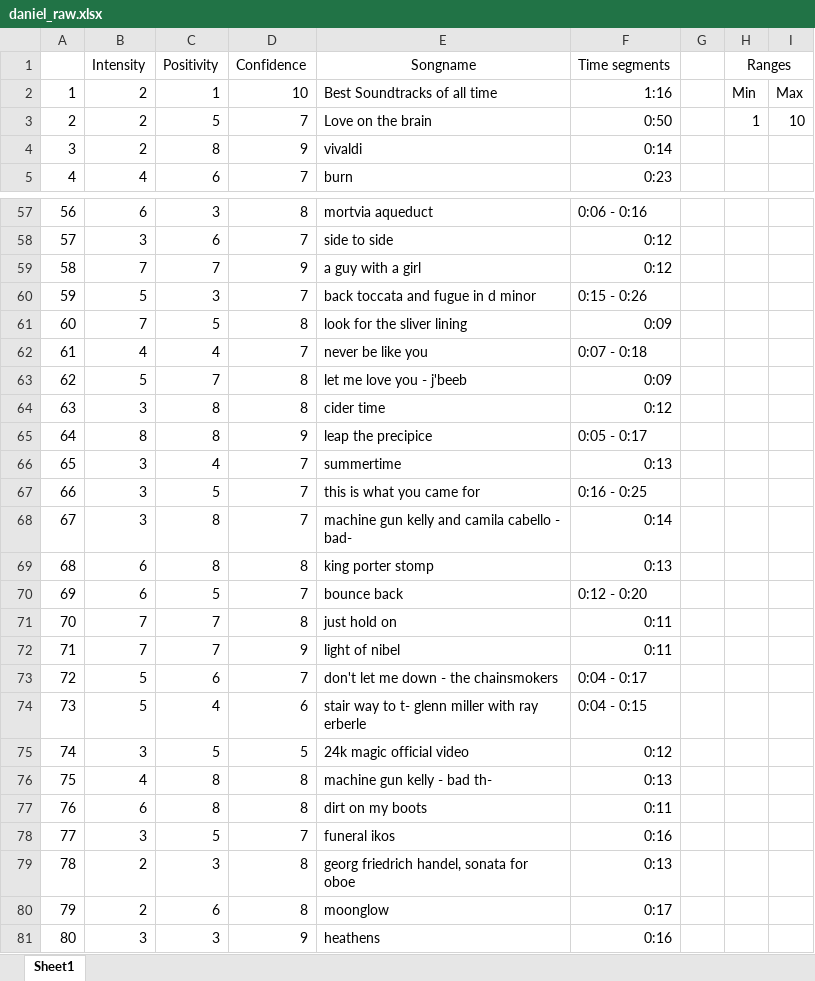
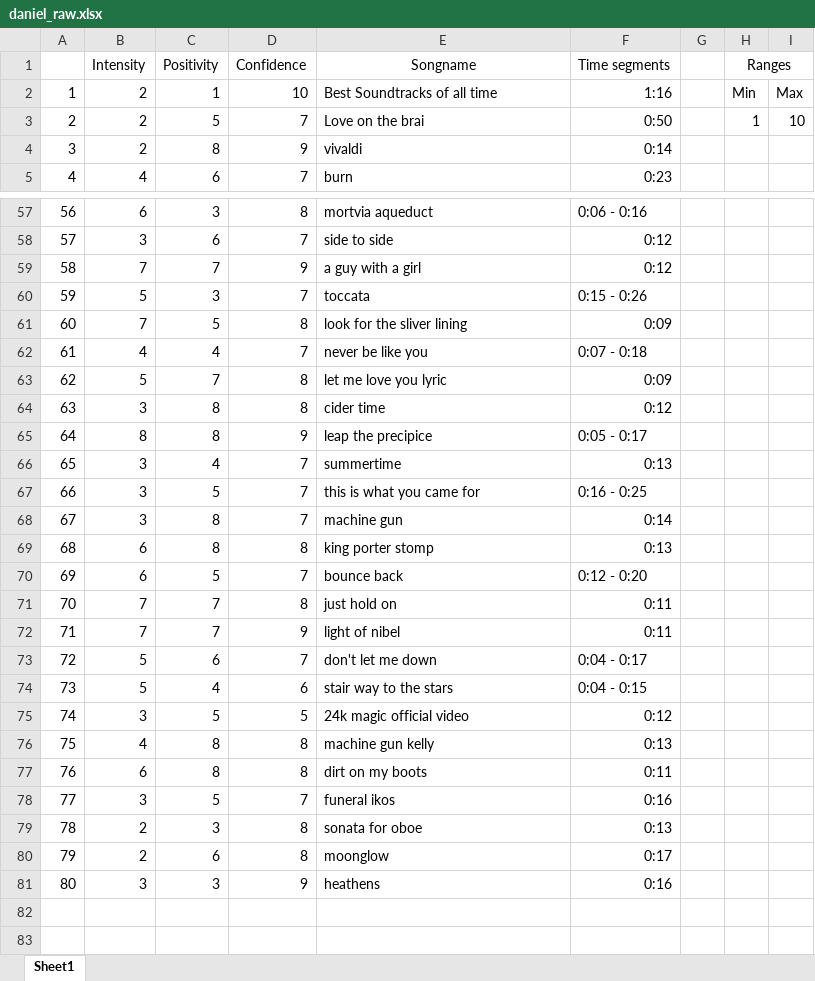
Before and after one commit to scholtes/music-classifier, an Excel workbook: training-set/ratings/raw/daniel_raw.xlsx, sheet Sheet1, drawn as a sheet; only a part is shown, gaps mark what is left out; values as stored, in another font and other column widths than the file's, no borders; the diff covers the shown part only; the diff names each change by its address in the sheet, - before the commit and + after, or states it on an @@ line.

```diff
--- a/training-set/ratings/raw/daniel_raw.xlsx (sheet Sheet1)
+++ b/training-set/ratings/raw/daniel_raw.xlsx (sheet Sheet1)
-E3 (Songname): Love on the brain
+E3 (Songname): Love on the brai
-E60 (Songname): back toccata and fugue in d minor
+E60 (Songname): toccata
-E63 (Songname): let me love you - j'beeb
+E63 (Songname): let me love you lyric
-E68 (Songname): machine gun kelly and camila cabello - bad-
+E68 (Songname): machine gun
-E73 (Songname): don't let me down - the chainsmokers
+E73 (Songname): don't let me down
-E74 (Songname): stair way to t- glenn miller with ray erberle
+E74 (Songname): stair way to the stars
-E76 (Songname): machine gun kelly - bad th-
+E76 (Songname): machine gun kelly
-E79 (Songname): georg friedrich handel, sonata for oboe
+E79 (Songname): sonata for oboe
```
Also changed, not shown: 13 edited cells elsewhere in this sheet, training-set/ratings/formatted/daniel.xlsx, training-set/ratings/formatted/garrett.xlsx, 8 other files.
